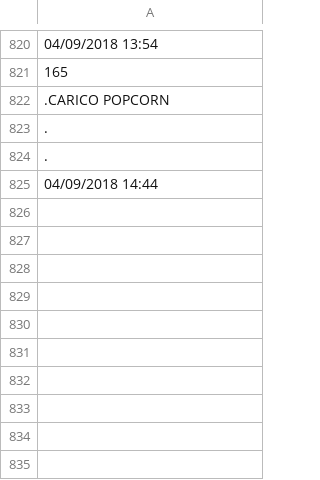
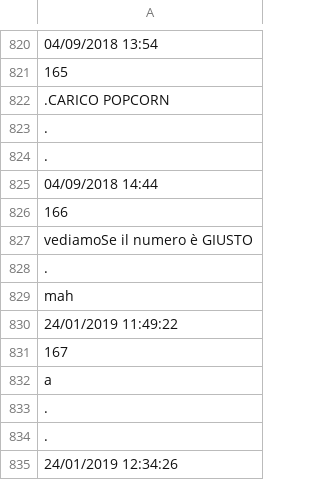
Before and after one commit to davidepiona/DATIsync, a CSV file: PATA.CSV, drawn as a sheet; only a part is shown, gaps mark what is left out; the diff names each change by its address in the sheet, - before the commit and + after, or states it on an @@ line.

Commit message:
cambiamento

```diff
--- a/PATA.CSV
+++ b/PATA.CSV
+row 826: 166
+row 827: vediamoSe il numero è GIUSTO
+row 828: .
+row 829: mah
+row 830: 24/01/2019 11:49:22
+row 831: 167
+row 832: a
+row 833: .
+row 834: .
+row 835: 24/01/2019 12:34:26
```
